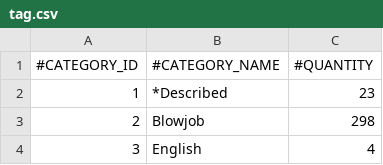
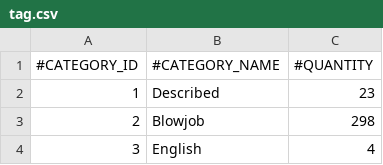
Before and after one commit to nguyenHoangDung0504/na-v3, a CSV file: @resources/databases/s1/tag.csv, drawn as a sheet; only a part is shown.

Commit message:
11/6/2025 - 5:56 PM - Complete category modal

```diff
--- a/@resources/databases/s1/tag.csv
+++ b/@resources/databases/s1/tag.csv
@@ -1,3 +1,3 @@
 #CATEGORY_ID,#CATEGORY_NAME,#QUANTITY
-1,*Described,23
+1,Described,23
 2,Blowjob,298
```
Also changed, not shown: 13 other files.
